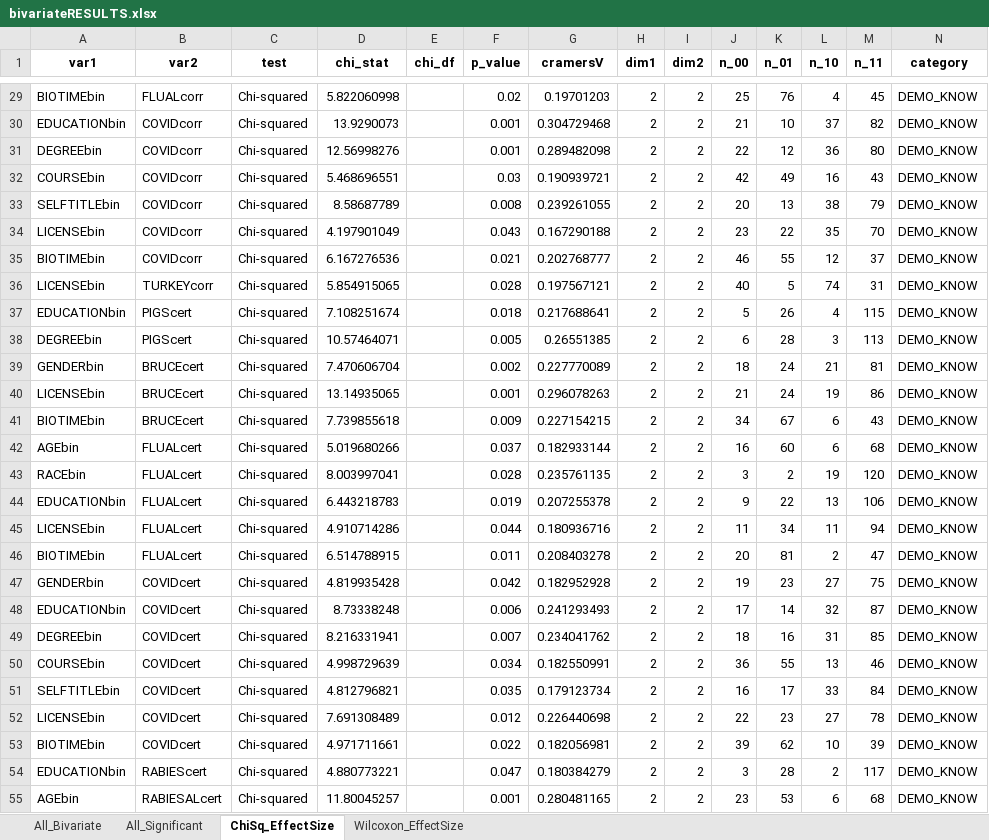
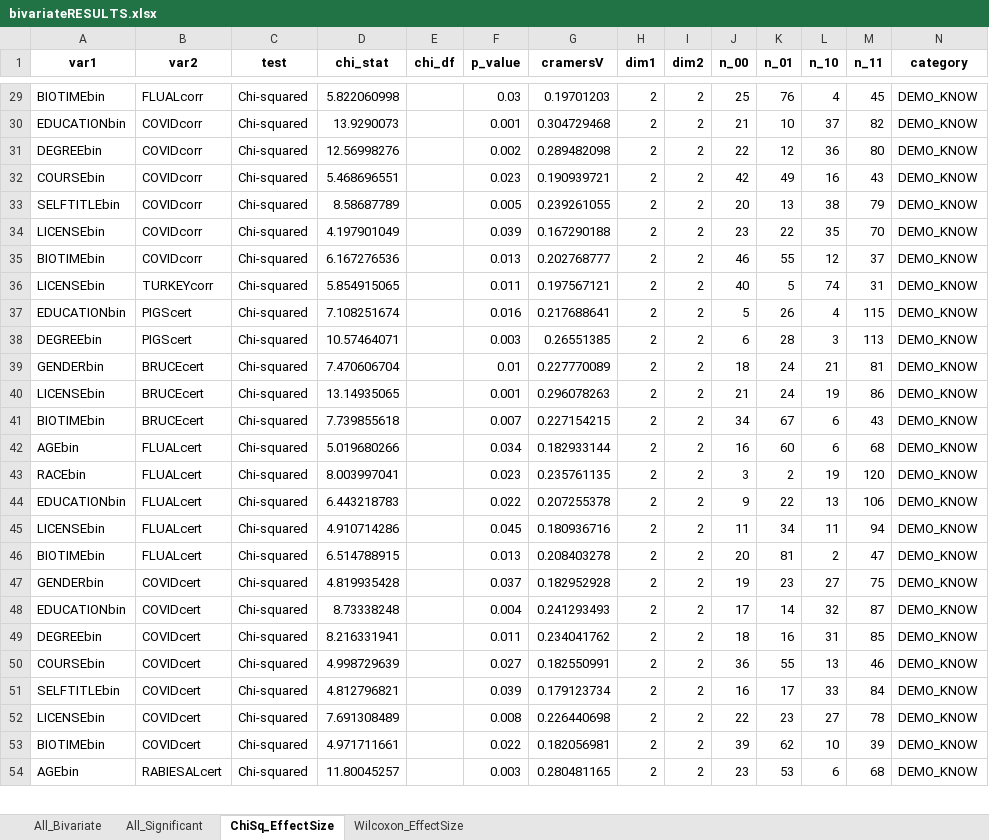
Before and after one commit to rytomey/wildlifeBiologistKAP, an Excel workbook: analyses/outputs/bivariateRESULTS.xlsx, sheet ChiSq_EffectSize, drawn as a sheet; only a part is shown, gaps mark what is left out; values as stored, in another font and other column widths than the file's, no borders; removed rows and columns are numbered as before the commit, all else as after; the diff covers the shown part only; the diff names each change by its address in the sheet, - before the commit and + after, or states it on an @@ line.

```diff
--- a/analyses/outputs/bivariateRESULTS.xlsx (sheet ChiSq_EffectSize)
+++ b/analyses/outputs/bivariateRESULTS.xlsx (sheet ChiSq_EffectSize)
-F29 (p_value): 0.02
+F29 (p_value): 0.03
-F31 (p_value): 0.001
+F31 (p_value): 0.002
-F32 (p_value): 0.03
+F32 (p_value): 0.023
-F33 (p_value): 0.008
+F33 (p_value): 0.005
-F34 (p_value): 0.043
+F34 (p_value): 0.039
-F35 (p_value): 0.021
+F35 (p_value): 0.013
-F36 (p_value): 0.028
+F36 (p_value): 0.011
-F37 (p_value): 0.018
+F37 (p_value): 0.016
-F38 (p_value): 0.005
+F38 (p_value): 0.003
-F39 (p_value): 0.002
+F39 (p_value): 0.01
-F41 (p_value): 0.009
+F41 (p_value): 0.007
-F42 (p_value): 0.037
+F42 (p_value): 0.034
-F43 (p_value): 0.028
+F43 (p_value): 0.023
-F44 (p_value): 0.019
+F44 (p_value): 0.022
-F45 (p_value): 0.044
+F45 (p_value): 0.045
-F46 (p_value): 0.011
+F46 (p_value): 0.013
-F47 (p_value): 0.042
+F47 (p_value): 0.037
-F48 (p_value): 0.006
+F48 (p_value): 0.004
-F49 (p_value): 0.007
+F49 (p_value): 0.011
-F50 (p_value): 0.034
+F50 (p_value): 0.027
-F51 (p_value): 0.035
+F51 (p_value): 0.039
-F52 (p_value): 0.012
+F52 (p_value): 0.008
-row 54: EDUCATIONbin | RABIEScert | Chi-squared | 4.880773221 |  | 0.047 | 0.180384279 | 2 | 2 | 3 | 28 | 2 | 117 | DEMO_KNOW
-F54 (p_value): 0.001
+F54 (p_value): 0.003
```
Also changed, not shown: 6 added rows, 3 removed rows and 67 edited cells elsewhere in this sheet, sheet All_Bivariate, sheet All_Significant, 10 other files.
